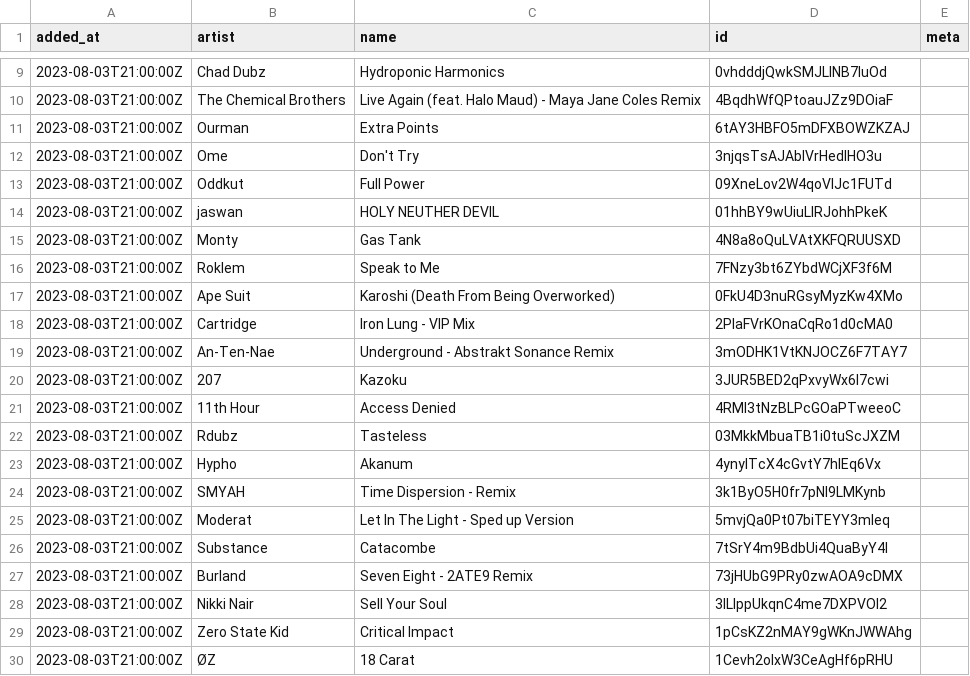
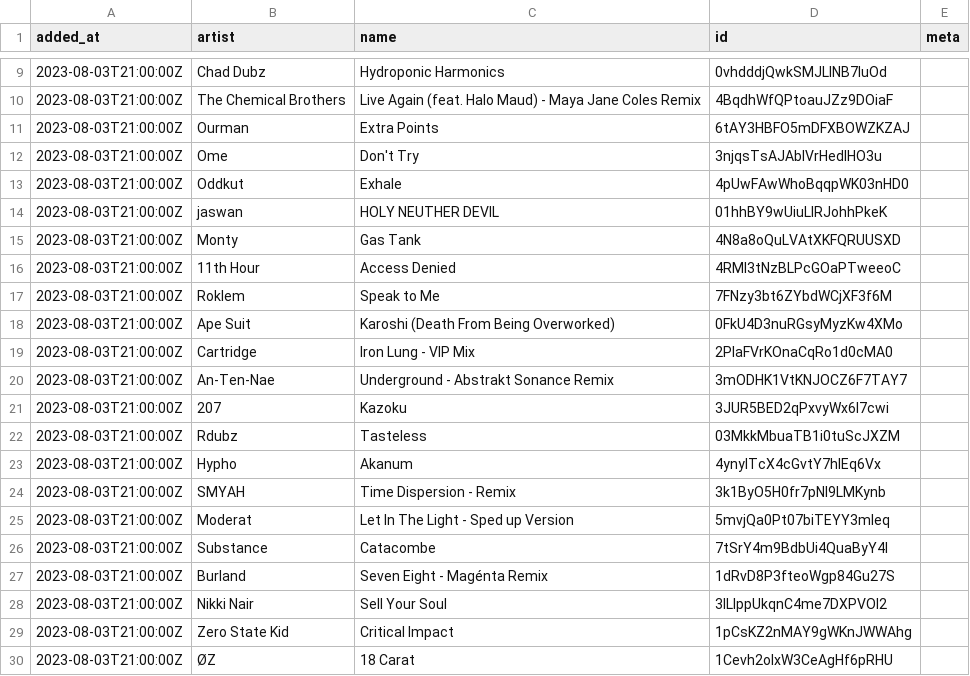
Before and after one commit to pingw33n/spotify_backup_data, a CSV file: data/playlists/Release Radar 37i9dQZEVXboc9BgJcjXQv.csv, drawn as a sheet; only a part is shown, gaps mark what is left out.

```diff
--- a/data/playlists/Release Radar 37i9dQZEVXboc9BgJcjXQv.csv
+++ b/data/playlists/Release Radar 37i9dQZEVXboc9BgJcjXQv.csv
@@ -12,5 +12,6 @@ added_at,artist,name,id,meta
 2023-08-03T21:00:00Z,Ome,Don't Try,3njqsTsAJAbIVrHedlHO3u,
-2023-08-03T21:00:00Z,Oddkut,Full Power,09XneLov2W4qoVlJc1FUTd,
+2023-08-03T21:00:00Z,Oddkut,Exhale,4pUwFAwWhoBqqpWK03nHD0,
 2023-08-03T21:00:00Z,jaswan,HOLY NEUTHER DEVIL,01hhBY9wUiuLlRJohhPkeK,
 2023-08-03T21:00:00Z,Monty,Gas Tank,4N8a8oQuLVAtXKFQRUUSXD,
+2023-08-03T21:00:00Z,11th Hour,Access Denied,4RMl3tNzBLPcGOaPTweeoC,
 2023-08-03T21:00:00Z,Roklem,Speak to Me,7FNzy3bt6ZYbdWCjXF3f6M,
@@ -20,3 +21,2 @@ added_at,artist,name,id,meta
 2023-08-03T21:00:00Z,207,Kazoku,3JUR5BED2qPxvyWx6l7cwi,
-2023-08-03T21:00:00Z,11th Hour,Access Denied,4RMl3tNzBLPcGOaPTweeoC,
 2023-08-03T21:00:00Z,Rdubz,Tasteless,03MkkMbuaTB1i0tuScJXZM,
@@ -26,3 +26,3 @@ added_at,artist,name,id,meta
 2023-08-03T21:00:00Z,Substance,Catacombe,7tSrY4m9BdbUi4QuaByY4I,
-2023-08-03T21:00:00Z,Burland,Seven Eight - 2ATE9 Remix,73jHUbG9PRy0zwAOA9cDMX,
+2023-08-03T21:00:00Z,Burland,Seven Eight - Magénta Remix,1dRvD8P3fteoWgp84Gu27S,
 2023-08-03T21:00:00Z,Nikki Nair,Sell Your Soul,3lLIppUkqnC4me7DXPVOI2,
```
